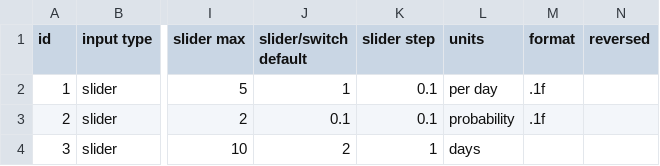
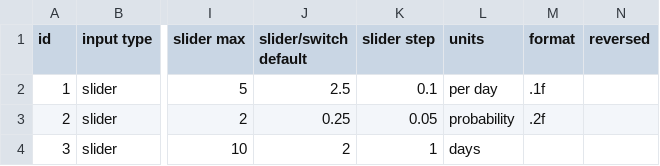
Before and after one commit to climateinteractive/SDEverywhere, a CSV file: examples/sir/config/inputs.csv, drawn as a sheet; only a part is shown, gaps mark what is left out; the diff names each change by its address in the sheet, - before the commit and + after, or states it on an @@ line.

Commit message:
fix: tweak inputs and sde config

```diff
--- a/examples/sir/config/inputs.csv
+++ b/examples/sir/config/inputs.csv
-J2 (slider/switch default): 1
+J2 (slider/switch default): 2.5
-J3 (slider/switch default): 0.1
+J3 (slider/switch default): 0.25
-K3 (slider step): 0.1
+K3 (slider step): 0.05
-M3 (format): .1f
+M3 (format): .2f
```
Also changed, not shown: 3 other files.
